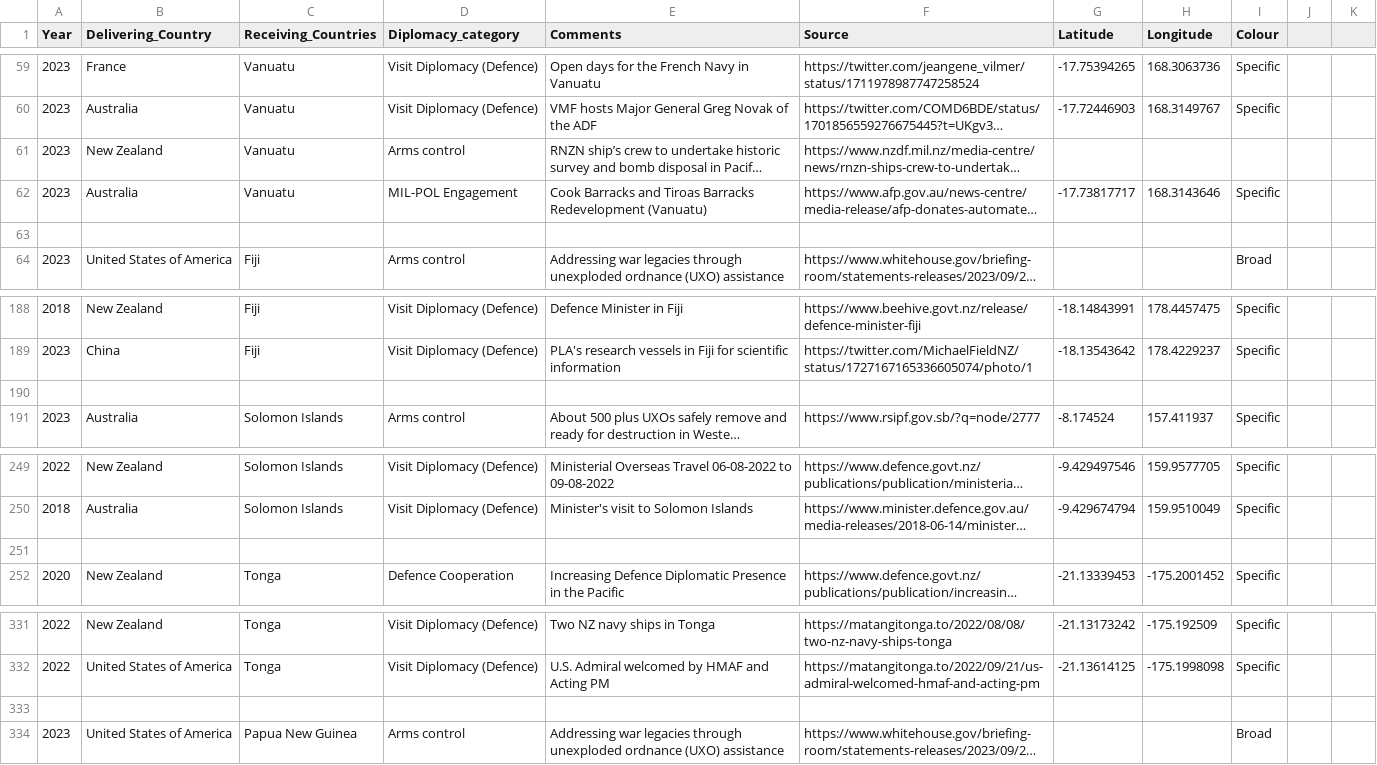
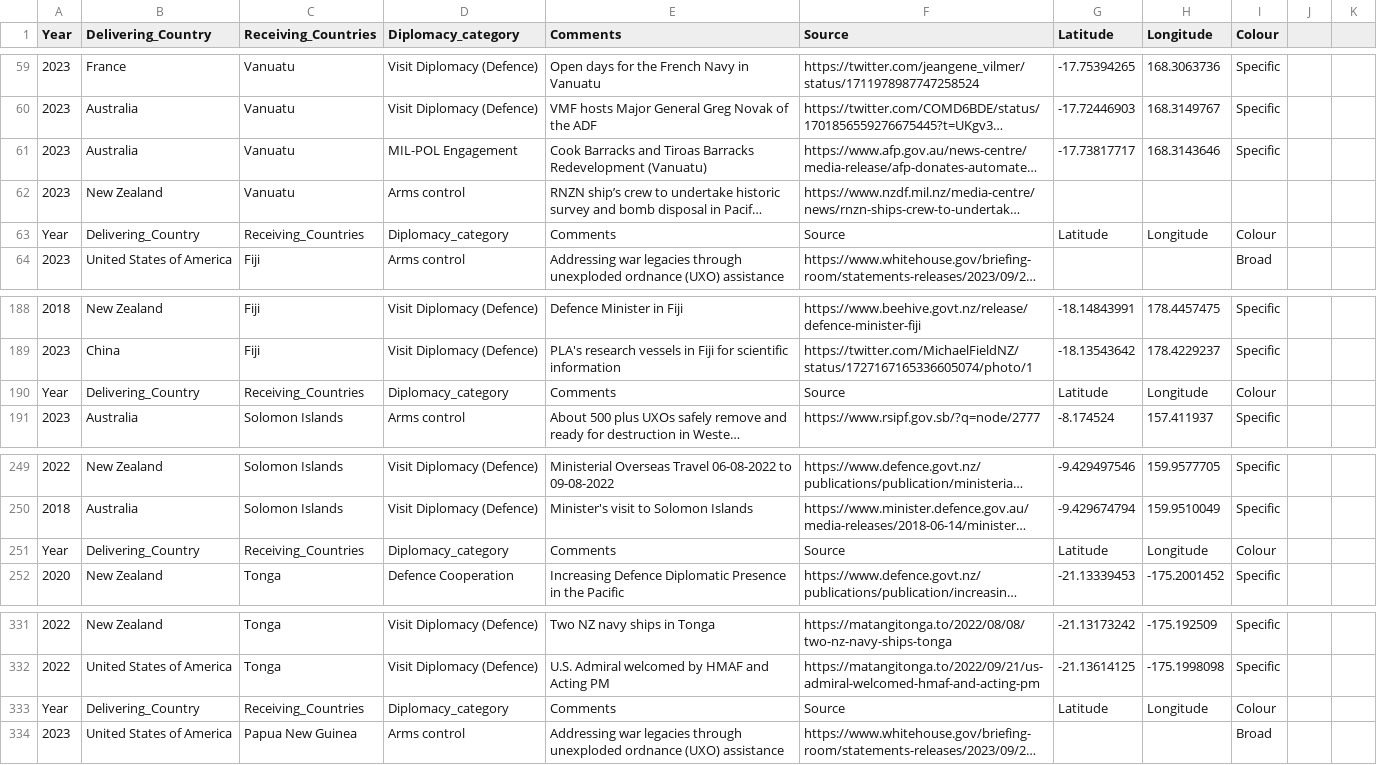
Before and after one commit to arthurdoyle1/Test_Def_Dip_Map, a CSV file: Sample_Data.csv, drawn as a sheet; only a part is shown, gaps mark what is left out; long unchanged cells end in …; the diff covers the shown part only; the diff names each change by its address in the sheet, - before the commit and + after, or states it on an @@ line.

Commit message:
Updated Data

```diff
--- a/Sample_Data.csv
+++ b/Sample_Data.csv
@@ row 62 moved to row 61: 2023 @@
-row 63: (empty)
+row 63: Year | Delivering_Country | Receiving_Countries | Diplomacy_category | Comments | Source | Latitude | Longitude | Colour
-row 190: (empty)
+row 190: Year | Delivering_Country | Receiving_Countries | Diplomacy_category | Comments | Source | Latitude | Longitude | Colour
-row 251: (empty)
+row 251: Year | Delivering_Country | Receiving_Countries | Diplomacy_category | Comments | Source | Latitude | Longitude | Colour
-row 333: (empty)
+row 333: Year | Delivering_Country | Receiving_Countries | Diplomacy_category | Comments | Source | Latitude | Longitude | Colour
```
Also changed, not shown: 3 moved rows and 4 edited cells elsewhere in this file.
